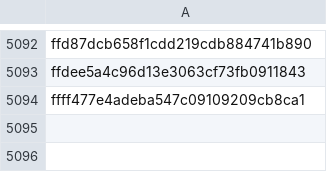
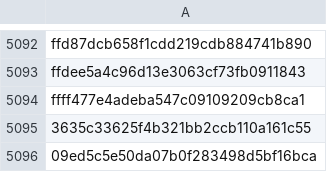
Before and after one commit to jbzdarkid/overwatch-sound-export, a CSV file: db/fingerprints_noise.csv, drawn as a sheet; only a part is shown, gaps mark what is left out; the diff names each change by its address in the sheet, - before the commit and + after, or states it on an @@ line.

```diff
--- a/db/fingerprints_noise.csv
+++ b/db/fingerprints_noise.csv
+row 5095: 3635c33625f4b321bb2ccb110a161c55
+row 5096: 09ed5c5e50da07b0f283498d5bf16bca
```
Also changed, not shown: db/fingerprints_important.csv, 3 other files.
